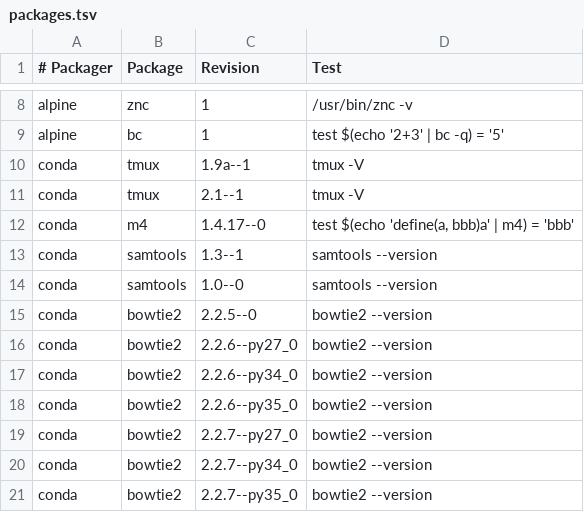
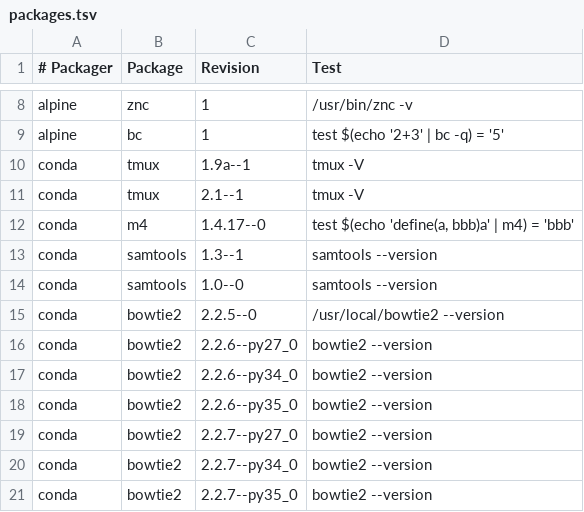
Before and after one commit to sandrineperrin/mulled, a TSV file: packages.tsv, drawn as a sheet; only a part is shown, gaps mark what is left out.

Commit message:
bowtie2 2.2.5 uses non-standard location

```diff
--- a/packages.tsv
+++ b/packages.tsv
@@ -14,3 +14,3 @@ conda	samtools	1.3--1	samtools --version
 conda	samtools	1.0--0	samtools --version
-conda	bowtie2	2.2.5--0	bowtie2 --version
+conda	bowtie2	2.2.5--0	/usr/local/bowtie2 --version
 conda	bowtie2	2.2.6--py27_0	bowtie2 --version
```
